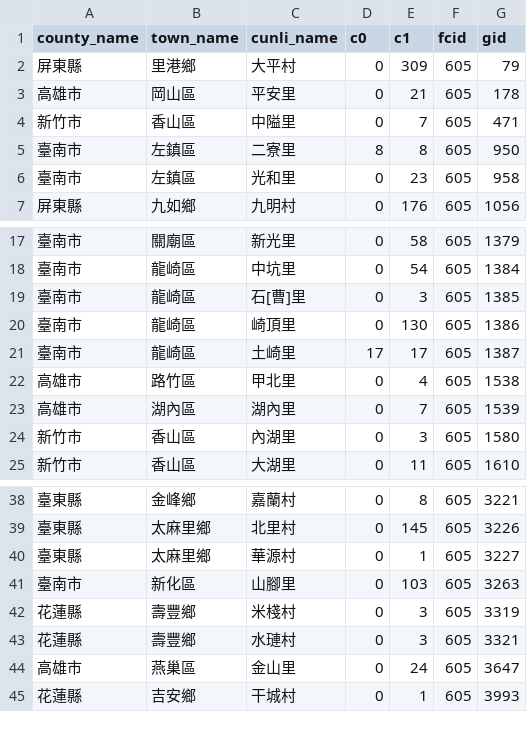
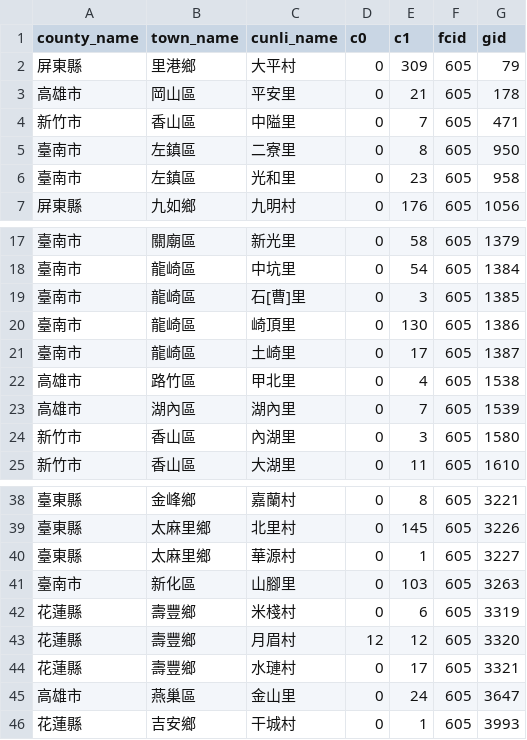
Before and after one commit to kiang/service.taipower.com.tw, a CSV file: docs/cunli.csv, drawn as a sheet; only a part is shown, gaps mark what is left out.

```diff
--- a/docs/cunli.csv
+++ b/docs/cunli.csv
@@ -4,3 +4,3 @@ county_name,town_name,cunli_name,c0,c1,fcid,gid
 新竹市,香山區,中隘里,0,7,605,471
-臺南市,左鎮區,二寮里,8,8,605,950
+臺南市,左鎮區,二寮里,0,8,605,950
 臺南市,左鎮區,光和里,0,23,605,958
@@ -20,3 +20,3 @@ county_name,town_name,cunli_name,c0,c1,fcid,gid
 臺南市,龍崎區,崎頂里,0,130,605,1386
-臺南市,龍崎區,土崎里,17,17,605,1387
+臺南市,龍崎區,土崎里,0,17,605,1387
 高雄市,路竹區,甲北里,0,4,605,1538
@@ -41,4 +41,5 @@ county_name,town_name,cunli_name,c0,c1,fcid,gid
 臺南市,新化區,山腳里,0,103,605,3263
-花蓮縣,壽豐鄉,米棧村,0,3,605,3319
-花蓮縣,壽豐鄉,水璉村,0,3,605,3321
+花蓮縣,壽豐鄉,米棧村,0,6,605,3319
+花蓮縣,壽豐鄉,月眉村,12,12,605,3320
+花蓮縣,壽豐鄉,水璉村,0,17,605,3321
 高雄市,燕巢區,金山里,0,24,605,3647
```
Also changed, not shown: docs/taipower.csv.
